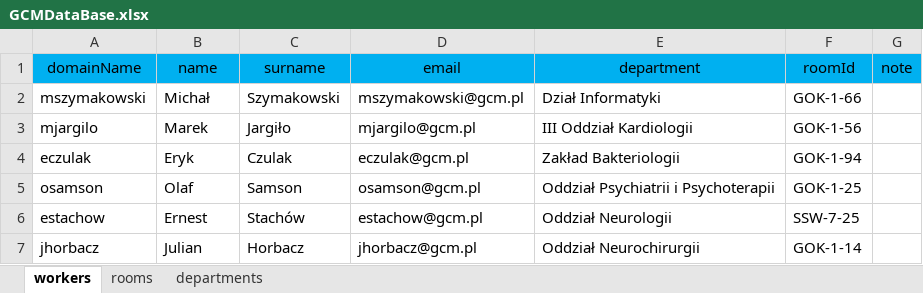
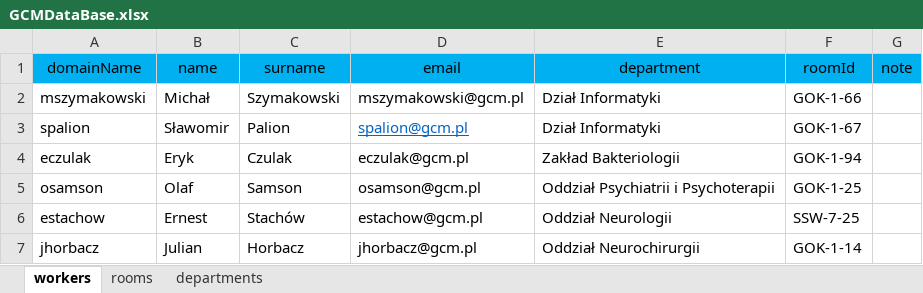
Before and after one commit to szymakowski/GCMHospitalRoomRecord, an Excel workbook: GCMDataBase.xlsx, sheet workers, drawn as a sheet; only a part is shown; values as stored, in another font and other column widths than the file's, no borders; removed rows and columns are numbered as before the commit, all else as after; the diff names each change by its address in the sheet, - before the commit and + after, or states it on an @@ line.

```diff
--- a/GCMDataBase.xlsx (sheet workers)
+++ b/GCMDataBase.xlsx (sheet workers)
-row 3: mjargilo | Marek | Jargiło | mjargilo@gcm.pl | III Oddział Kardiologii | GOK-1-56
+row 3: spalion | Sławomir | Palion | spalion@gcm.pl | Dział Informatyki | GOK-1-67
```
Also changed, not shown: 3 other files.
